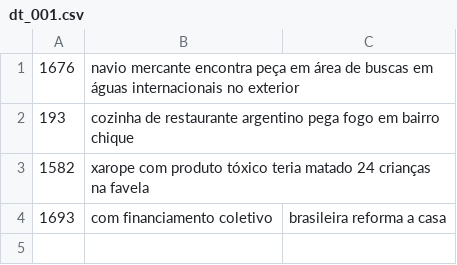
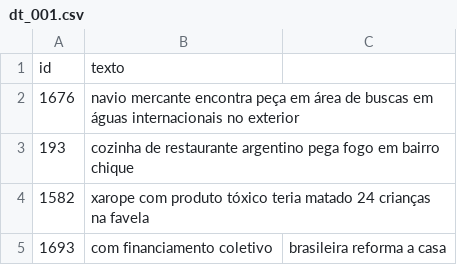
Before and after one commit to stra-uss/datapub, a CSV file: 02_sentiment_analysis/dt_001.csv, drawn as a sheet.

Commit message:
Update dt_001.csv

```diff
--- a/02_sentiment_analysis/dt_001.csv
+++ b/02_sentiment_analysis/dt_001.csv
@@ -1 +1,2 @@
+id,texto
 1676,navio mercante encontra peça em área de buscas em águas internacionais no exterior
```
